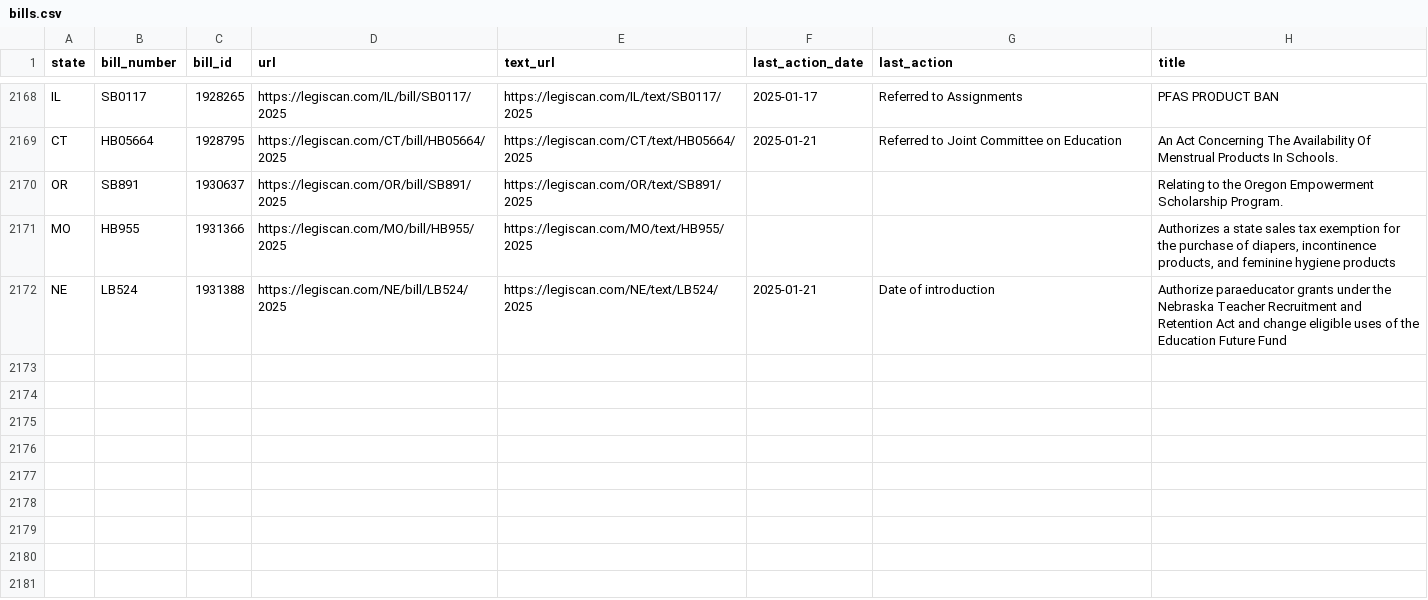
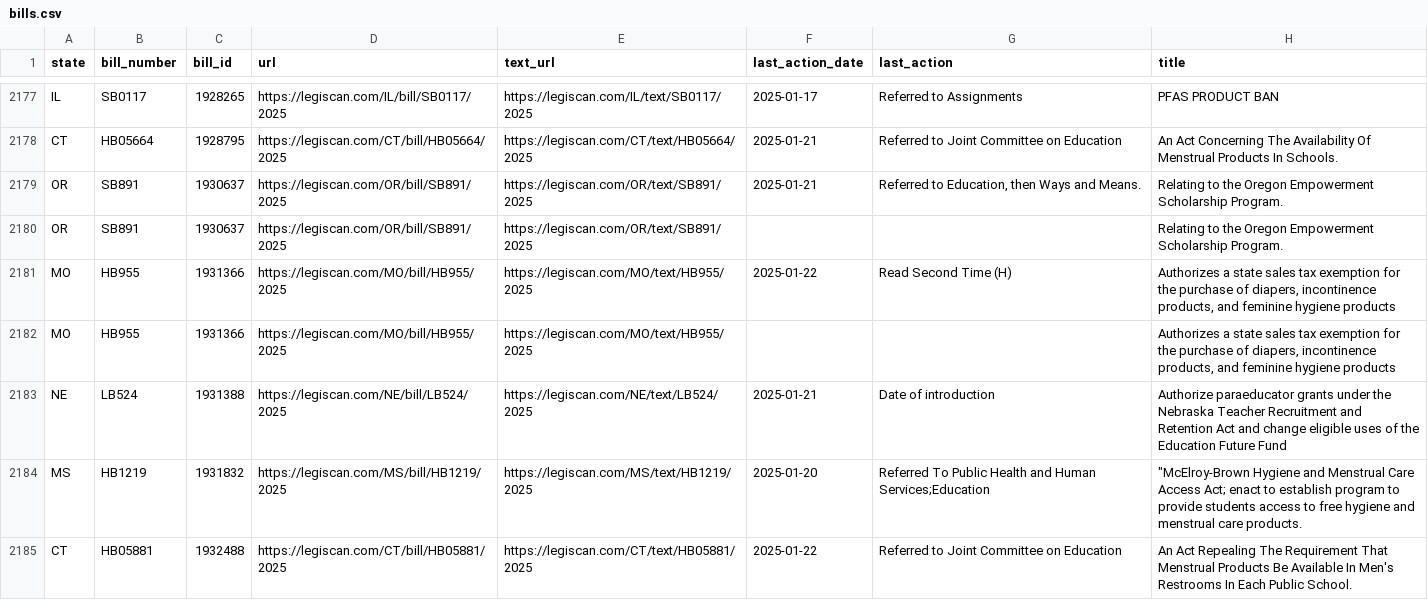
Before and after one commit to monimiller/texas_impact, a CSV file: sources/legiscan/bills.csv, drawn as a sheet; only a part is shown, gaps mark what is left out; the diff covers the shown part only; the diff names each change by its address in the sheet, - before the commit and + after, or states it on an @@ line.

```diff
--- a/sources/legiscan/bills.csv
+++ b/sources/legiscan/bills.csv
+row 2179: OR | SB891 | 1930637 | https://legiscan.com/OR/bill/SB891/2025 | https://legiscan.com/OR/text/SB891/2025 | 2025-01-21 | Referred to Education, then Ways and Means. | Relating to the Oregon Empowerment Scholarship Program.
+row 2181: MO | HB955 | 1931366 | https://legiscan.com/MO/bill/HB955/2025 | https://legiscan.com/MO/text/HB955/2025 | 2025-01-22 | Read Second Time (H) | Authorizes a state sales tax exemption for the purchase of diapers, incontinence products, and feminine hygiene products
+row 2184: MS | HB1219 | 1931832 | https://legiscan.com/MS/bill/HB1219/2025 | https://legiscan.com/MS/text/HB1219/2025 | 2025-01-20 | Referred To Public Health and Human Services;Education | "McElroy-Brown Hygiene and Menstrual Care Access Act; enact to establish program to provide students access to free hygiene and menstrual care products.
+row 2185: CT | HB05881 | 1932488 | https://legiscan.com/CT/bill/HB05881/2025 | https://legiscan.com/CT/text/HB05881/2025 | 2025-01-22 | Referred to Joint Committee on Education | An Act Repealing The Requirement That Menstrual Products Be Available In Men's Restrooms In Each Public School.
```
Also changed, not shown: 16 added rows and 2 moved rows elsewhere in this file.
